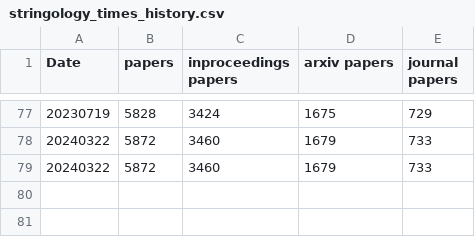
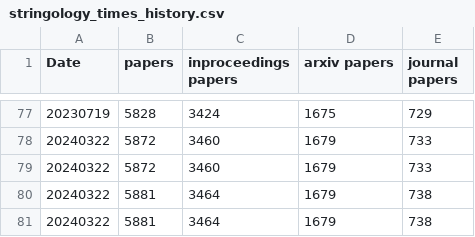
Before and after one commit to stringologytimes/StringologyTimes, a CSV file: data/stringology_times_history.csv, drawn as a sheet; only a part is shown, gaps mark what is left out; the diff names each change by its address in the sheet, - before the commit and + after, or states it on an @@ line.

```diff
--- a/data/stringology_times_history.csv
+++ b/data/stringology_times_history.csv
+row 80: 20240322 | 5881 | 3464 | 1679 | 738
+row 81: 20240322 | 5881 | 3464 | 1679 | 738
```
Also changed, not shown: data/paper_statistics_for_each_year.csv, 14 other files.
